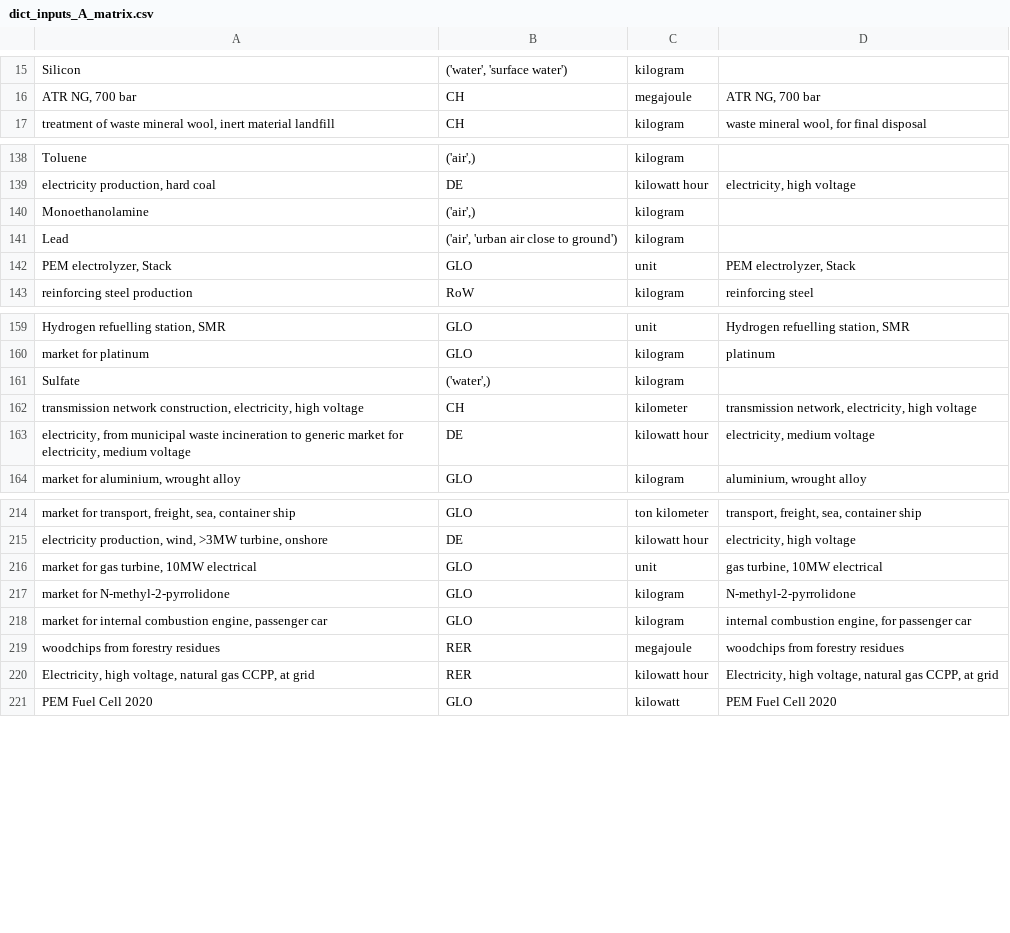
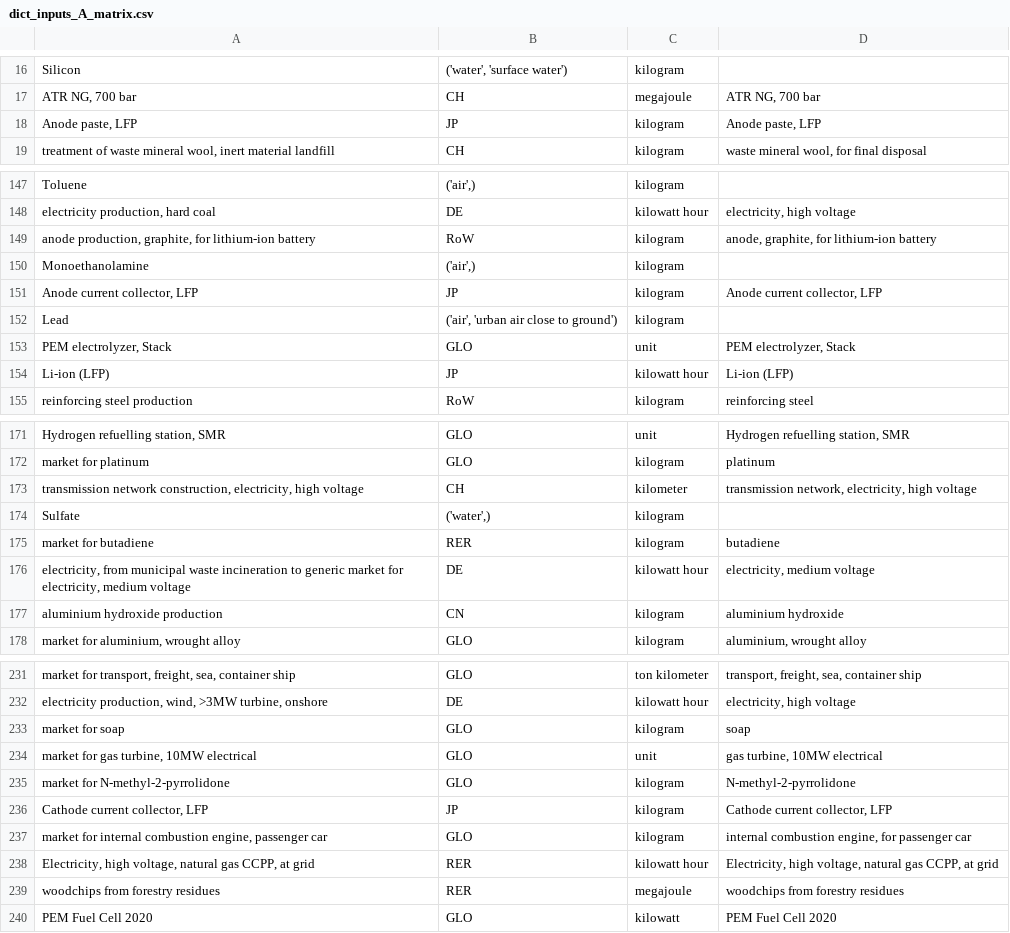
Before and after one commit to romainsacchi/carculator, a CSV file: carculator/data/dict_inputs_A_matrix.csv, drawn as a sheet; only a part is shown, gaps mark what is left out; the diff covers the shown part only.

```diff
--- a/carculator/data/dict_inputs_A_matrix.csv
+++ b/carculator/data/dict_inputs_A_matrix.csv
@@ -16,2 +17,3 @@ Silicon;('water', 'surface water');kilogram
 ATR NG, 700 bar;CH;megajoule;ATR NG, 700 bar
+Anode paste, LFP;JP;kilogram;Anode paste, LFP
 treatment of waste mineral wool, inert material landfill;CH;kilogram;waste mineral wool, for final disposal
@@ -139,5 +148,8 @@ Toluene;('air',);kilogram
 electricity production, hard coal;DE;kilowatt hour;electricity, high voltage
+anode production, graphite, for lithium-ion battery;RoW;kilogram;anode, graphite, for lithium-ion battery
 Monoethanolamine;('air',);kilogram
+Anode current collector, LFP;JP;kilogram;Anode current collector, LFP
 Lead;('air', 'urban air close to ground');kilogram
 PEM electrolyzer, Stack;GLO;unit;PEM electrolyzer, Stack
+Li-ion (LFP);JP;kilowatt hour;Li-ion (LFP)
 reinforcing steel production;RoW;kilogram;reinforcing steel
@@ -160,5 +172,7 @@ Hydrogen refuelling station, SMR;GLO;unit;Hydrogen refuelling station, SMR
 market for platinum;GLO;kilogram;platinum
+transmission network construction, electricity, high voltage;CH;kilometer;transmission network, electricity, high voltage
 Sulfate;('water',);kilogram
-transmission network construction, electricity, high voltage;CH;kilometer;transmission network, electricity, high voltage
+market for butadiene;RER;kilogram;butadiene
 electricity, from municipal waste incineration to generic market for electricity, medium voltage;DE;kilowatt hour;electricity, medium voltage
+aluminium hydroxide production;CN;kilogram;aluminium hydroxide
 market for aluminium, wrought alloy;GLO;kilogram;aluminium, wrought alloy
@@ -215,7 +232,9 @@ market for transport, freight, sea, container ship;GLO;ton kilometer;transport,
 electricity production, wind, >3MW turbine, onshore;DE;kilowatt hour;electricity, high voltage
+market for soap;GLO;kilogram;soap
 market for gas turbine, 10MW electrical;GLO;unit;gas turbine, 10MW electrical
 market for N-methyl-2-pyrrolidone;GLO;kilogram;N-methyl-2-pyrrolidone
+Cathode current collector, LFP;JP;kilogram;Cathode current collector, LFP
 market for internal combustion engine, passenger car;GLO;kilogram;internal combustion engine, for passenger car
+Electricity, high voltage, natural gas CCPP, at grid;RER;kilowatt hour;Electricity, high voltage, natural gas CCPP, at grid
 woodchips from forestry residues;RER;megajoule;woodchips from forestry residues
-Electricity, high voltage, natural gas CCPP, at grid;RER;kilowatt hour;Electricity, high voltage, natural gas CCPP, at grid
 PEM Fuel Cell 2020;GLO;kilowatt;PEM Fuel Cell 2020
```
Also changed, not shown: 36 added rows and 21 moved rows elsewhere in this file, 5 other files.
